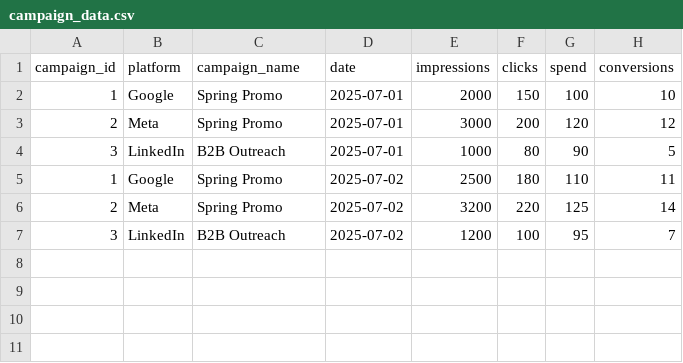
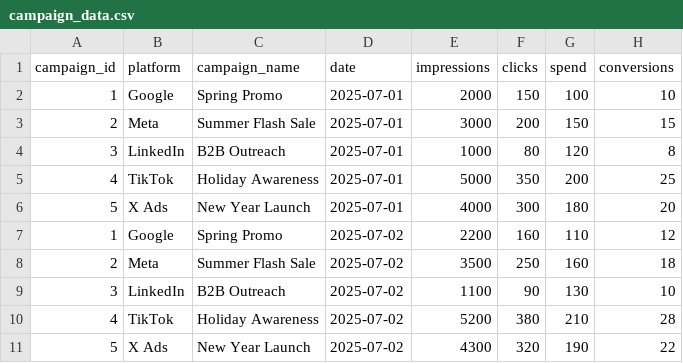
Before and after one commit to KellyFru/analytics-dashboard, a CSV file: data/campaign_data.csv, drawn as a sheet.

```diff
--- a/data/campaign_data.csv
+++ b/data/campaign_data.csv
@@ -2,6 +2,10 @@ campaign_id,platform,campaign_name,date,impressions,clicks,spend,conversions
 1,Google,Spring Promo,2025-07-01,2000,150,100,10
-2,Meta,Spring Promo,2025-07-01,3000,200,120,12
-3,LinkedIn,B2B Outreach,2025-07-01,1000,80,90,5
-1,Google,Spring Promo,2025-07-02,2500,180,110,11
-2,Meta,Spring Promo,2025-07-02,3200,220,125,14
-3,LinkedIn,B2B Outreach,2025-07-02,1200,100,95,7
+2,Meta,Summer Flash Sale,2025-07-01,3000,200,150,15
+3,LinkedIn,B2B Outreach,2025-07-01,1000,80,120,8
+4,TikTok,Holiday Awareness,2025-07-01,5000,350,200,25
+5,X Ads,New Year Launch,2025-07-01,4000,300,180,20
+1,Google,Spring Promo,2025-07-02,2200,160,110,12
+2,Meta,Summer Flash Sale,2025-07-02,3500,250,160,18
+3,LinkedIn,B2B Outreach,2025-07-02,1100,90,130,10
+4,TikTok,Holiday Awareness,2025-07-02,5200,380,210,28
+5,X Ads,New Year Launch,2025-07-02,4300,320,190,22
```
Also changed, not shown: 7 other files.
